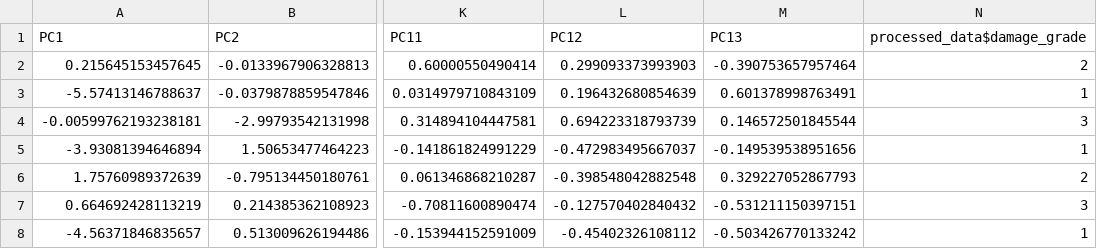
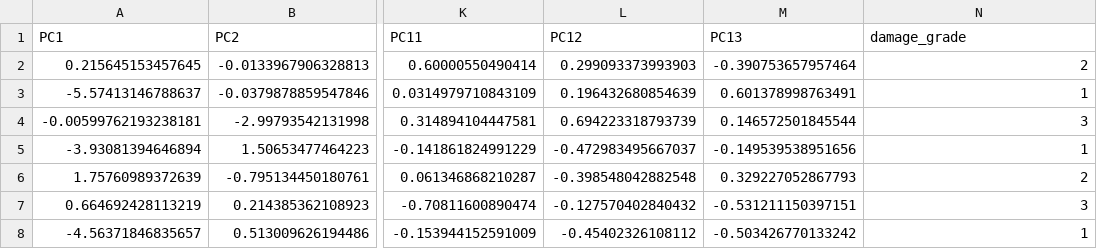
Before and after one commit to FID2425/ml-olympiad-earthquake-dmg-24, a CSV file: data/processed/train/pca_train.csv, drawn as a sheet; only a part is shown, gaps mark what is left out; the diff names each change by its address in the sheet, - before the commit and + after, or states it on an @@ line.

```diff
--- a/data/processed/train/pca_train.csv
+++ b/data/processed/train/pca_train.csv
-N1: processed_data$damage_grade
+N1: damage_grade
```
Also changed, not shown: data/processed/train/smote_train.csv, 9 other files.
